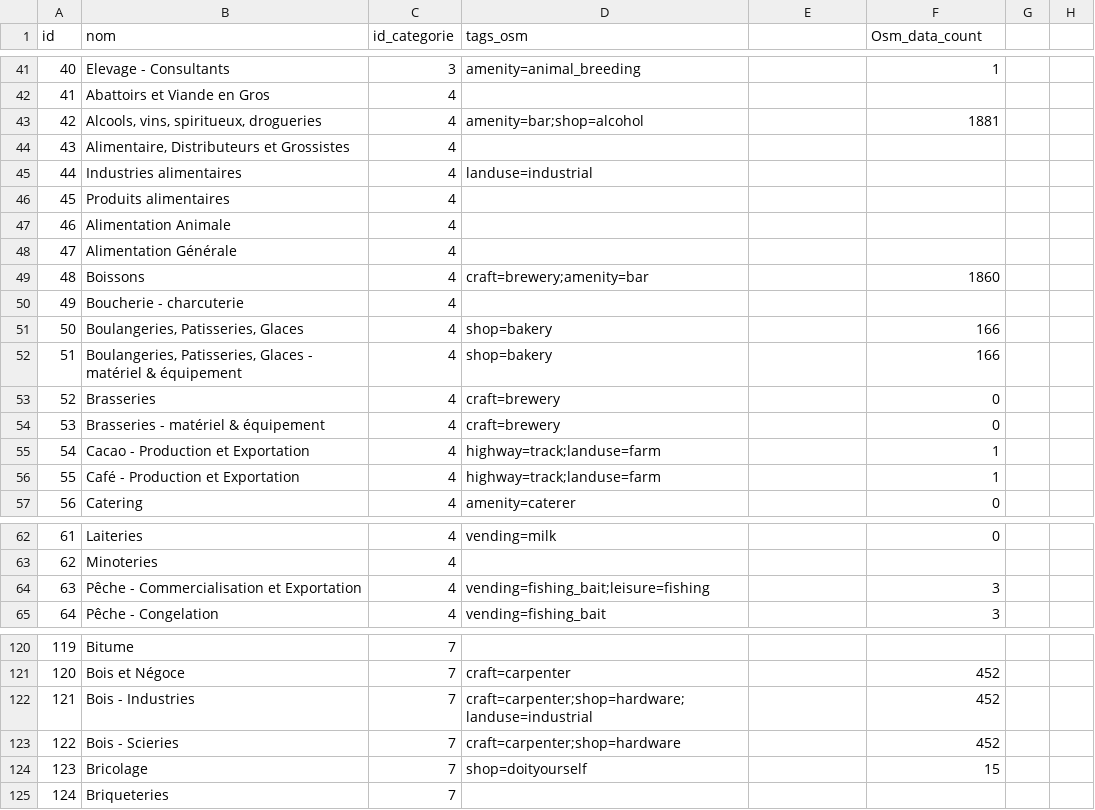
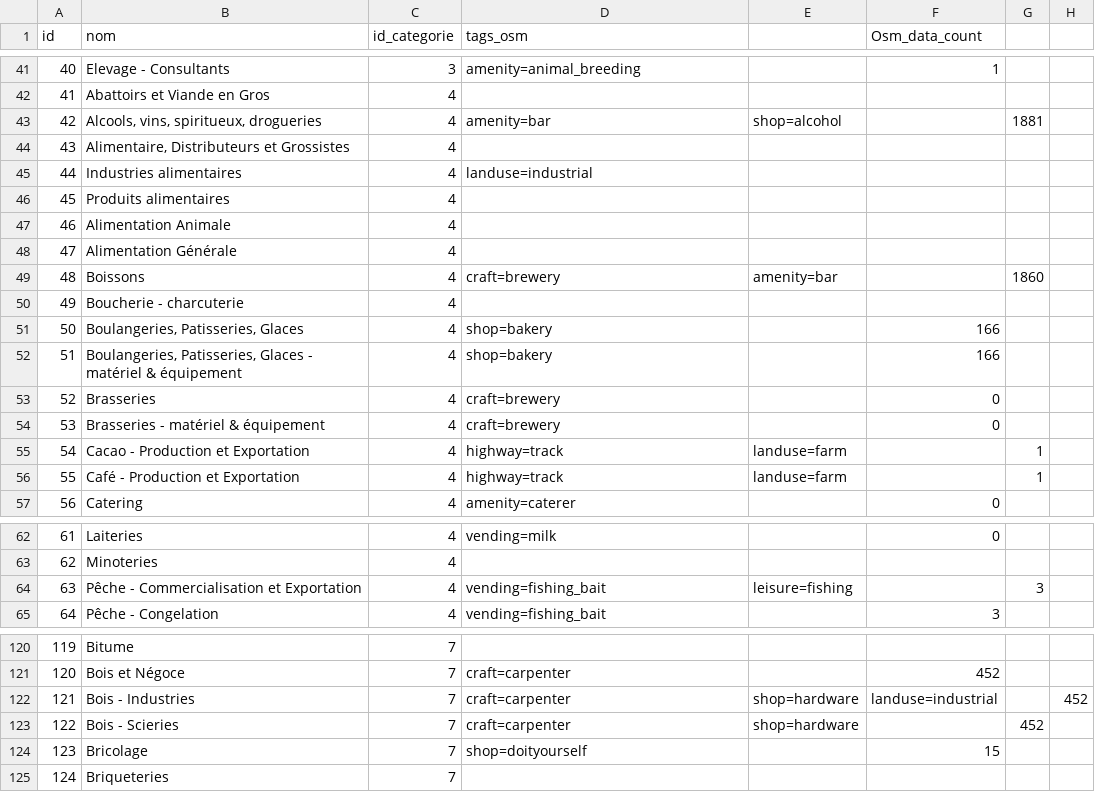
Before and after one commit to Position-Platform/osm2position, a CSV file: datas/sous_categories.csv, drawn as a sheet; only a part is shown, gaps mark what is left out; the diff covers the shown part only.

```diff
--- a/datas/sous_categories.csv
+++ b/datas/sous_categories.csv
@@ -43 +43 @@ id,nom,id_categorie,tags_osm,,Osm_data_count
-42,"Alcools, vins, spiritueux, drogueries",4,amenity=bar;shop=alcohol,,1881
+42,"Alcools, vins, spiritueux, drogueries",4,amenity=bar,shop=alcohol,,1881,
@@ -49 +49 @@ id,nom,id_categorie,tags_osm,,Osm_data_count
-48,Boissons,4,craft=brewery;amenity=bar,,1860
+48,Boissons,4,craft=brewery,amenity=bar,,1860,
@@ -55,2 +55,2 @@ id,nom,id_categorie,tags_osm,,Osm_data_count
-54,Cacao - Production et Exportation,4,highway=track;landuse=farm,,1
-55,Café - Production et Exportation,4,highway=track;landuse=farm,,1
+54,Cacao - Production et Exportation,4,highway=track,landuse=farm,,1,
+55,Café - Production et Exportation,4,highway=track,landuse=farm,,1,
@@ -64 +64 @@ id,nom,id_categorie,tags_osm,,Osm_data_count
-63,Pêche - Commercialisation et Exportation,4,vending=fishing_bait;leisure=fishing,,3
+63,Pêche - Commercialisation et Exportation,4,vending=fishing_bait,leisure=fishing,,3,
@@ -122,2 +122,2 @@ id,nom,id_categorie,tags_osm,,Osm_data_count
-121,Bois - Industries,7,craft=carpenter;shop=hardware;landuse=industrial,,452
-122,Bois - Scieries,7,craft=carpenter;shop=hardware,,452
+121,Bois - Industries,7,craft=carpenter,shop=hardware,landuse=industrial,,452
+122,Bois - Scieries,7,craft=carpenter,shop=hardware,,452,
```
Also changed, not shown: 1 added row and 72 edited cells elsewhere in this file, 3 other files.
